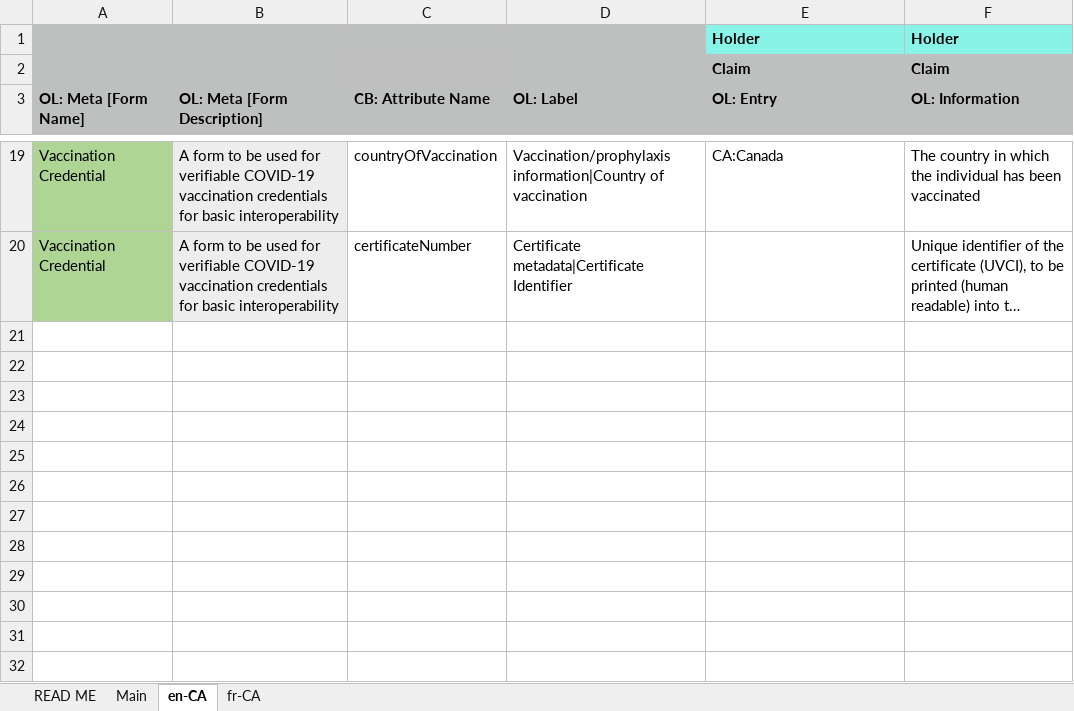
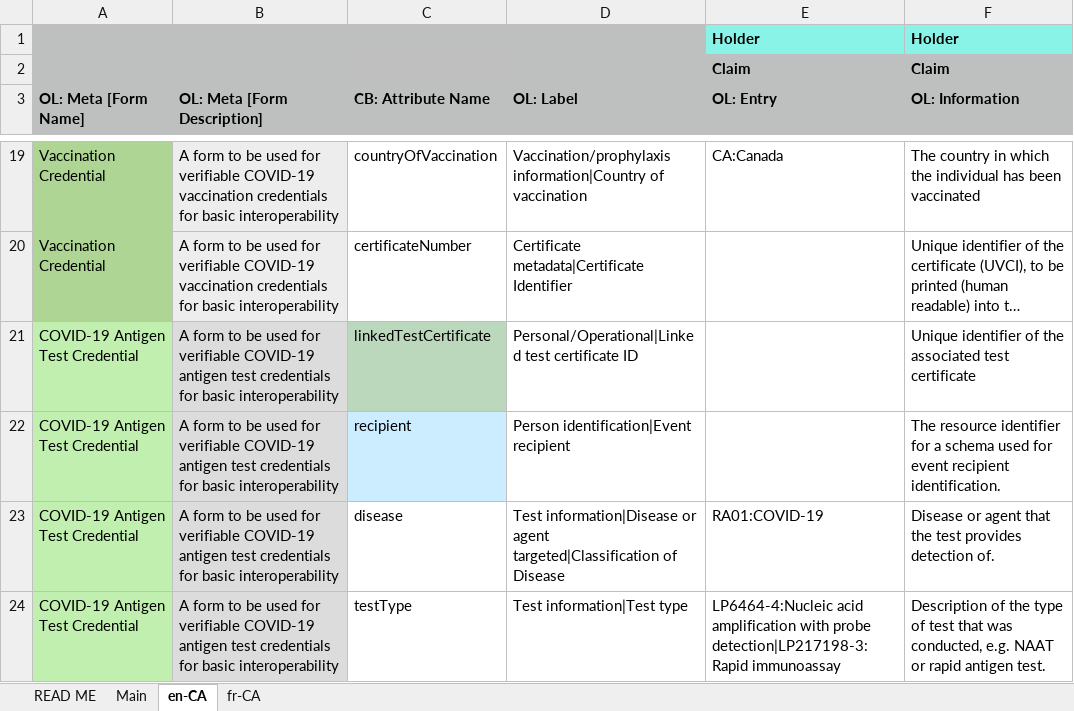
Before and after one commit to trustoverip/ghp-paper-creds, an Excel workbook: examples/GHP_data_capture_CA_draft.xlsx, sheet en-CA, drawn as a sheet; only a part is shown, gaps mark what is left out; long unchanged cells end in …; values as stored, in another font and other column widths than the file's, no borders; the diff covers the shown part only; the diff names each change by its address in the sheet, - before the commit and + after, or states it on an @@ line.

Commit message:
Adding Antigen Test fields
Signed-off-by: Vitor Pamplona <vitor@vitorpamplona.com>

```diff
--- a/examples/GHP_data_capture_CA_draft.xlsx (sheet en-CA)
+++ b/examples/GHP_data_capture_CA_draft.xlsx (sheet en-CA)
+row 21: COVID-19 Antigen Test Credential | A form to be used for verifiable COVID-19 antigen test credentials for basic interoperability | linkedTestCertificate | Personal/Operational|Linked test certificate ID |  | Unique identifier of the associated test certificate
+row 22: COVID-19 Antigen Test Credential | A form to be used for verifiable COVID-19 antigen test credentials for basic interoperability | recipient | Person identification|Event recipient |  | The resource identifier for a schema used for event recipient identification.
+row 23: COVID-19 Antigen Test Credential | A form to be used for verifiable COVID-19 antigen test credentials for basic interoperability | disease | Test information|Disease or agent targeted|Classification of Disease | RA01:COVID-19 | Disease or agent that the test provides detection of.
+row 24: COVID-19 Antigen Test Credential | A form to be used for verifiable COVID-19 antigen test credentials for basic interoperability | testType | Test information|Test type | LP6464-4:Nucleic acid amplification with probe detection|LP217198-3:Rapid immunoassay | Description of the type of test that was conducted, e.g. NAAT or rapid antigen test.
```
Also changed, not shown: 9 added rows and 1 edited cell elsewhere in this sheet, sheet fr-CA, sheet Main, sheet READ ME.
